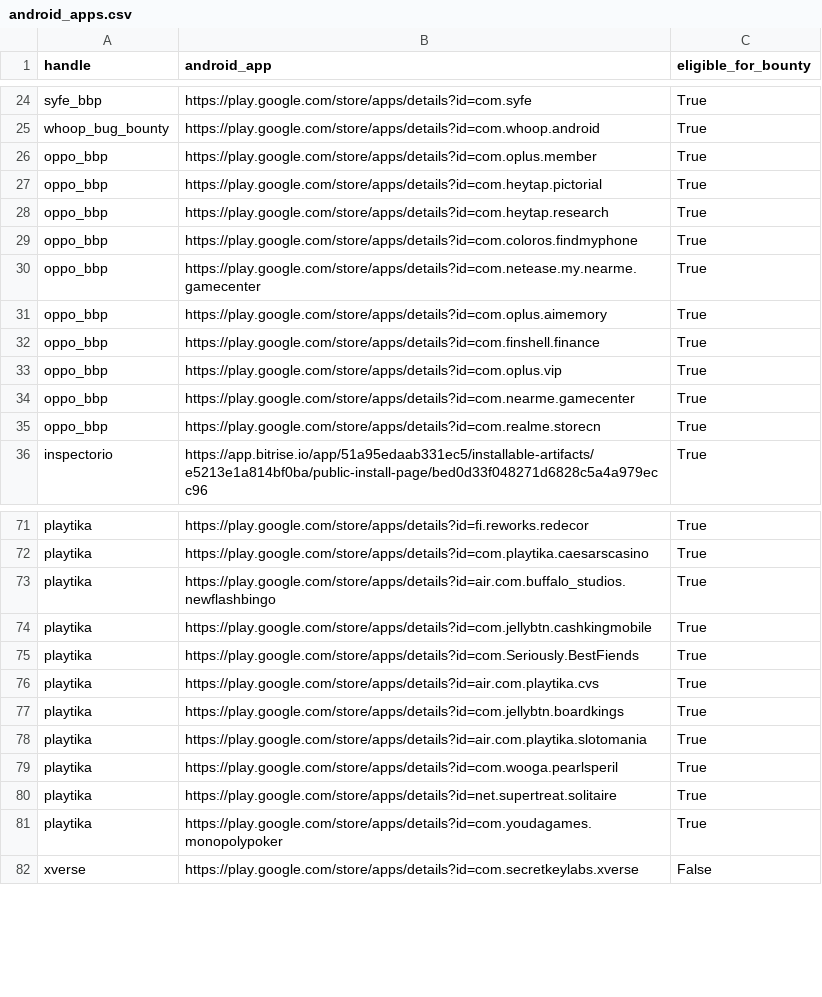
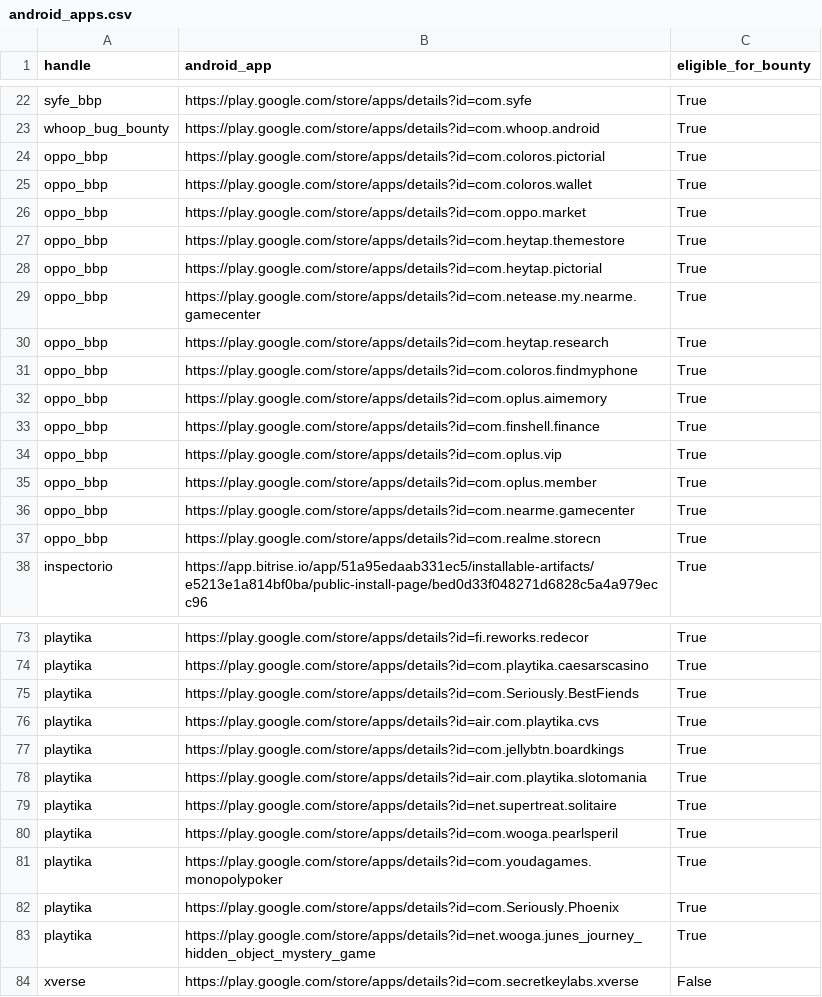
Before and after one commit to SecShiv/h1androidapp_scope, a CSV file: android_apps.csv, drawn as a sheet; only a part is shown, gaps mark what is left out; the diff covers the shown part only.

```diff
--- a/android_apps.csv
+++ b/android_apps.csv
@@ -25,7 +23,10 @@ syfe_bbp,https://play.google.com/store/apps/details?id=com.syfe,True
 whoop_bug_bounty,https://play.google.com/store/apps/details?id=com.whoop.android,True
-oppo_bbp,https://play.google.com/store/apps/details?id=com.oplus.member,True
+oppo_bbp,https://play.google.com/store/apps/details?id=com.coloros.pictorial,True
+oppo_bbp,https://play.google.com/store/apps/details?id=com.coloros.wallet,True
+oppo_bbp,https://play.google.com/store/apps/details?id=com.oppo.market,True
+oppo_bbp,https://play.google.com/store/apps/details?id=com.heytap.themestore,True
 oppo_bbp,https://play.google.com/store/apps/details?id=com.heytap.pictorial,True
+oppo_bbp,https://play.google.com/store/apps/details?id=com.netease.my.nearme.gamecenter,True
 oppo_bbp,https://play.google.com/store/apps/details?id=com.heytap.research,True
 oppo_bbp,https://play.google.com/store/apps/details?id=com.coloros.findmyphone,True
-oppo_bbp,https://play.google.com/store/apps/details?id=com.netease.my.nearme.gamecenter,True
 oppo_bbp,https://play.google.com/store/apps/details?id=com.oplus.aimemory,True
@@ -33,2 +34,3 @@ oppo_bbp,https://play.google.com/store/apps/details?id=com.finshell.finance,True
 oppo_bbp,https://play.google.com/store/apps/details?id=com.oplus.vip,True
+oppo_bbp,https://play.google.com/store/apps/details?id=com.oplus.member,True
 oppo_bbp,https://play.google.com/store/apps/details?id=com.nearme.gamecenter,True
@@ -72,4 +74,2 @@ playtika,https://play.google.com/store/apps/details?id=fi.reworks.redecor,True
 playtika,https://play.google.com/store/apps/details?id=com.playtika.caesarscasino,True
-playtika,https://play.google.com/store/apps/details?id=air.com.buffalo_studios.newflashbingo,True
-playtika,https://play.google.com/store/apps/details?id=com.jellybtn.cashkingmobile,True
 playtika,https://play.google.com/store/apps/details?id=com.Seriously.BestFiends,True
@@ -78,5 +78,7 @@ playtika,https://play.google.com/store/apps/details?id=com.jellybtn.boardkings,T
 playtika,https://play.google.com/store/apps/details?id=air.com.playtika.slotomania,True
+playtika,https://play.google.com/store/apps/details?id=net.supertreat.solitaire,True
 playtika,https://play.google.com/store/apps/details?id=com.wooga.pearlsperil,True
-playtika,https://play.google.com/store/apps/details?id=net.supertreat.solitaire,True
 playtika,https://play.google.com/store/apps/details?id=com.youdagames.monopolypoker,True
+playtika,https://play.google.com/store/apps/details?id=com.Seriously.Phoenix,True
+playtika,https://play.google.com/store/apps/details?id=net.wooga.junes_journey_hidden_object_mystery_game,True
 xverse,https://play.google.com/store/apps/details?id=com.secretkeylabs.xverse,False
```
Also changed, not shown: 3 added rows, 6 removed rows and 15 moved rows elsewhere in this file, 3 other files.
